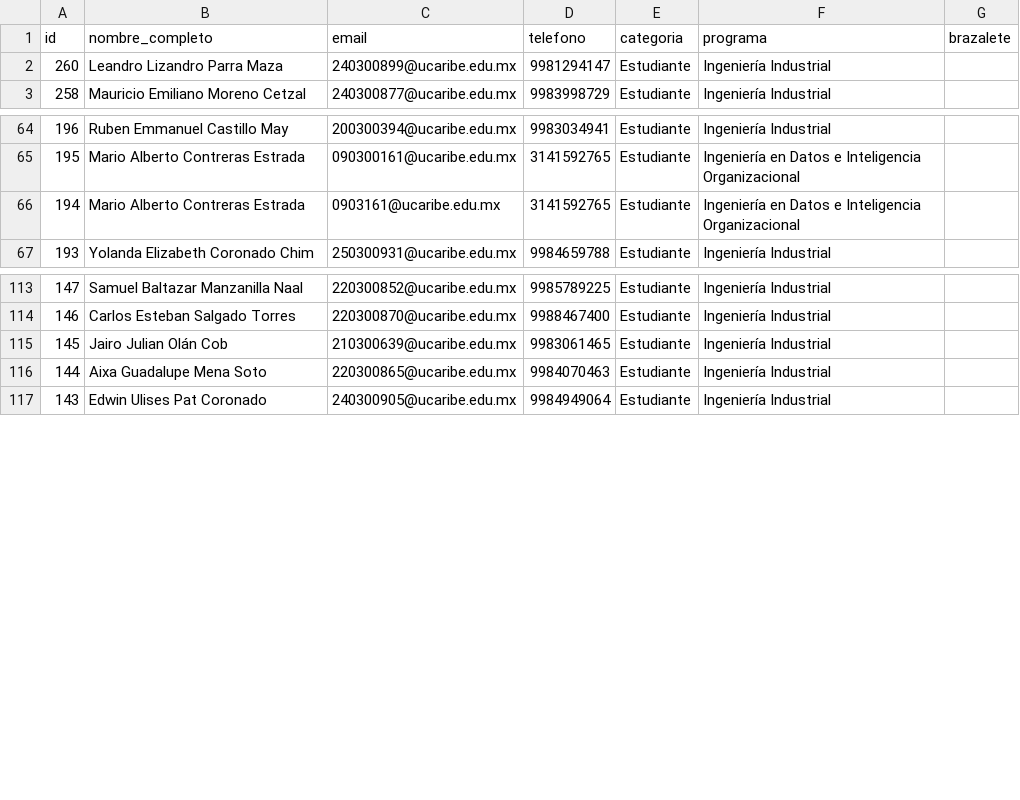
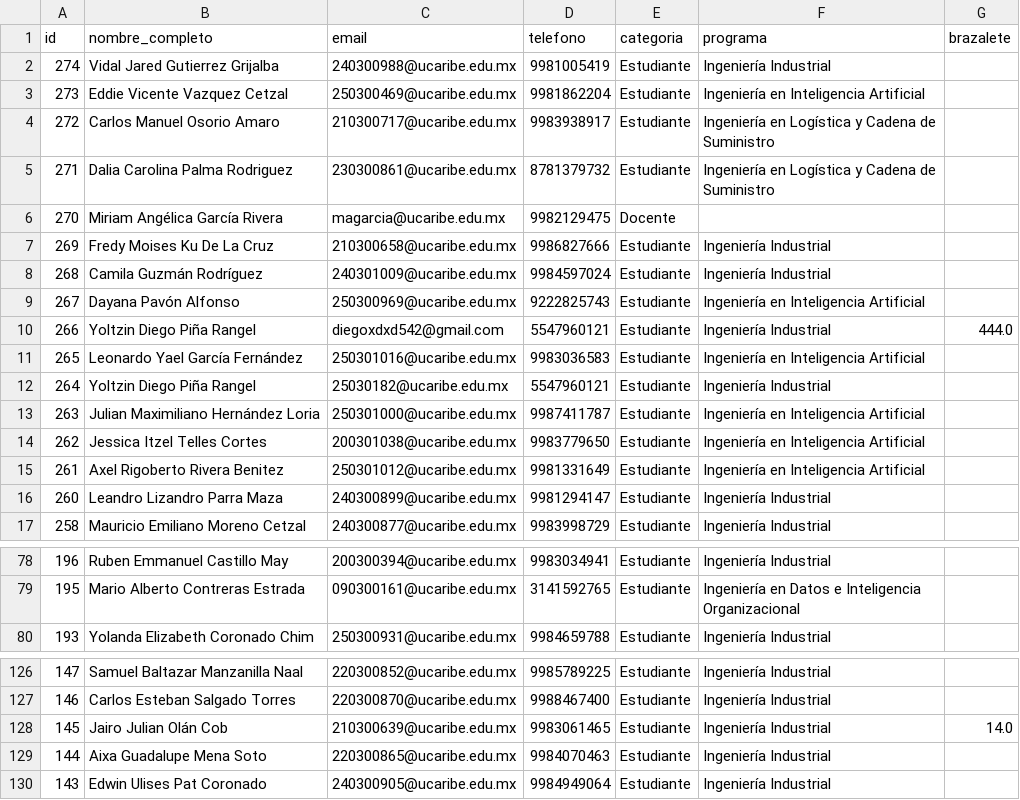
Before and after one commit to EGarpxMaster/analisis-jornada, a CSV file: MultiPage App/datos/participantes.csv, drawn as a sheet; only a part is shown, gaps mark what is left out.

Commit message:
data-update

```diff
--- a/MultiPage App/datos/participantes.csv
+++ b/MultiPage App/datos/participantes.csv
@@ -1,2 +1,16 @@
 id,nombre_completo,email,telefono,categoria,programa,brazalete
+274,Vidal Jared Gutierrez Grijalba,240300988@ucaribe.edu.mx,9981005419,Estudiante,Ingeniería Industrial,
+273,Eddie Vicente Vazquez Cetzal,250300469@ucaribe.edu.mx,9981862204,Estudiante,Ingeniería en Inteligencia Artificial,
+272,Carlos Manuel Osorio Amaro,210300717@ucaribe.edu.mx,9983938917,Estudiante,Ingeniería en Logística y Cadena de Suministro,
+271,Dalia Carolina Palma Rodriguez,230300861@ucaribe.edu.mx,8781379732,Estudiante,Ingeniería en Logística y Cadena de Suministro,
+270,Miriam Angélica García Rivera,magarcia@ucaribe.edu.mx,9982129475,Docente,,
+269,Fredy Moises Ku De La Cruz,210300658@ucaribe.edu.mx,9986827666,Estudiante,Ingeniería Industrial,
+268,Camila  Guzmán Rodríguez,240301009@ucaribe.edu.mx,9984597024,Estudiante,Ingeniería Industrial,
+267,Dayana  Pavón Alfonso,250300969@ucaribe.edu.mx,9222825743,Estudiante,Ingeniería en Inteligencia Artificial,
+266,Yoltzin Diego Piña Rangel,diegoxdxd542@gmail.com,5547960121,Estudiante,Ingeniería Industrial,444.0
+265,Leonardo Yael García Fernández,250301016@ucaribe.edu.mx,9983036583,Estudiante,Ingeniería en Inteligencia Artificial,
+264,Yoltzin Diego Piña Rangel,25030182@ucaribe.edu.mx,5547960121,Estudiante,Ingeniería Industrial,
+263,Julian Maximiliano Hernández Loria,250301000@ucaribe.edu.mx,9987411787,Estudiante,Ingeniería en Inteligencia Artificial,
+262,Jessica Itzel Telles Cortes,200301038@ucaribe.edu.mx,9983779650,Estudiante,Ingeniería en Inteligencia Artificial,
+261,Axel Rigoberto Rivera Benitez,250301012@ucaribe.edu.mx,9981331649,Estudiante,Ingeniería en Inteligencia Artificial,
 260,Leandro Lizandro Parra Maza,240300899@ucaribe.edu.mx,9981294147,Estudiante,Ingeniería Industrial,
@@ -65,3 +79,2 @@ id,nombre_completo,email,telefono,categoria,programa,brazalete
 195,Mario Alberto Contreras Estrada,090300161@ucaribe.edu.mx,3141592765,Estudiante,Ingeniería en Datos e Inteligencia Organizacional,
-194,Mario Alberto Contreras Estrada,0903161@ucaribe.edu.mx,3141592765,Estudiante,Ingeniería en Datos e Inteligencia Organizacional,
 193,Yolanda Elizabeth Coronado Chim,250300931@ucaribe.edu.mx,9984659788,Estudiante,Ingeniería Industrial,
@@ -114,3 +127,3 @@ id,nombre_completo,email,telefono,categoria,programa,brazalete
 146,Carlos Esteban Salgado Torres,220300870@ucaribe.edu.mx,9988467400,Estudiante,Ingeniería Industrial,
-145,Jairo Julian Olán Cob,210300639@ucaribe.edu.mx,9983061465,Estudiante,Ingeniería Industrial,
+145,Jairo Julian Olán Cob,210300639@ucaribe.edu.mx,9983061465,Estudiante,Ingeniería Industrial,14.0
 144,Aixa Guadalupe Mena Soto,220300865@ucaribe.edu.mx,9984070463,Estudiante,Ingeniería Industrial,
```
Also changed, not shown: MultiPage App/datos/equipos_concurso.csv, MultiPage App/datos/inscripciones_workshop.csv.
